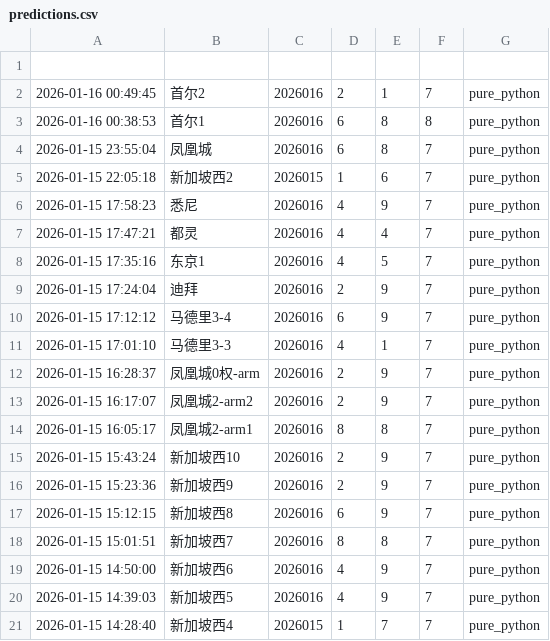
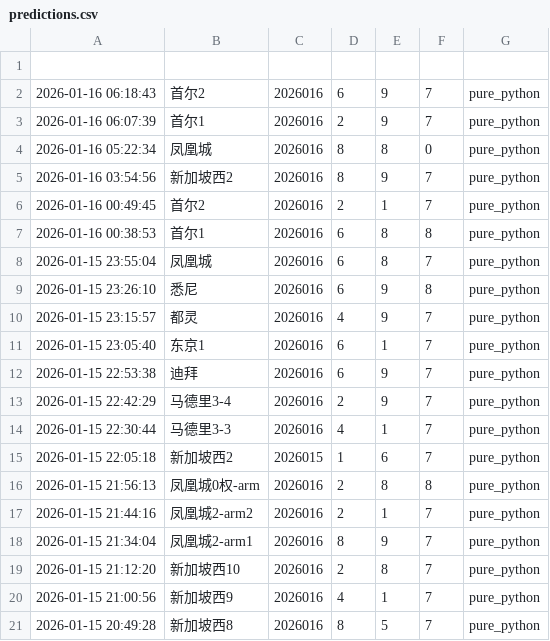
Before and after one commit to suwei8/oci-keepalive-tunnel, a CSV file: predictions/predictions.csv, drawn as a sheet; only a part is shown; the shorter side is filled out with more unchanged rows; the diff covers the shown part only; the diff names each change by its address in the sheet, - before the commit and + after, or states it on an @@ line.

```diff
--- a/predictions/predictions.csv
+++ b/predictions/predictions.csv
+row 2: 2026-01-16 06:18:43 | 首尔2 | 2026016 | 6 | 9 | 7 | pure_python
+row 3: 2026-01-16 06:07:39 | 首尔1 | 2026016 | 2 | 9 | 7 | pure_python
+row 4: 2026-01-16 05:22:34 | 凤凰城 | 2026016 | 8 | 8 | 0 | pure_python
+row 5: 2026-01-16 03:54:56 | 新加坡西2 | 2026016 | 8 | 9 | 7 | pure_python
+row 9: 2026-01-15 23:26:10 | 悉尼 | 2026016 | 6 | 9 | 8 | pure_python
+row 10: 2026-01-15 23:15:57 | 都灵 | 2026016 | 4 | 9 | 7 | pure_python
+row 11: 2026-01-15 23:05:40 | 东京1 | 2026016 | 6 | 1 | 7 | pure_python
+row 12: 2026-01-15 22:53:38 | 迪拜 | 2026016 | 6 | 9 | 7 | pure_python
+row 13: 2026-01-15 22:42:29 | 马德里3-4 | 2026016 | 2 | 9 | 7 | pure_python
+row 14: 2026-01-15 22:30:44 | 马德里3-3 | 2026016 | 4 | 1 | 7 | pure_python
+row 16: 2026-01-15 21:56:13 | 凤凰城0权-arm | 2026016 | 2 | 8 | 8 | pure_python
+row 17: 2026-01-15 21:44:16 | 凤凰城2-arm2 | 2026016 | 2 | 1 | 7 | pure_python
+row 18: 2026-01-15 21:34:04 | 凤凰城2-arm1 | 2026016 | 8 | 9 | 7 | pure_python
+row 19: 2026-01-15 21:12:20 | 新加坡西10 | 2026016 | 2 | 8 | 7 | pure_python
+row 20: 2026-01-15 21:00:56 | 新加坡西9 | 2026016 | 4 | 1 | 7 | pure_python
+row 21: 2026-01-15 20:49:28 | 新加坡西8 | 2026016 | 8 | 5 | 7 | pure_python
```
Also changed, not shown: 11 added rows elsewhere in this file.
